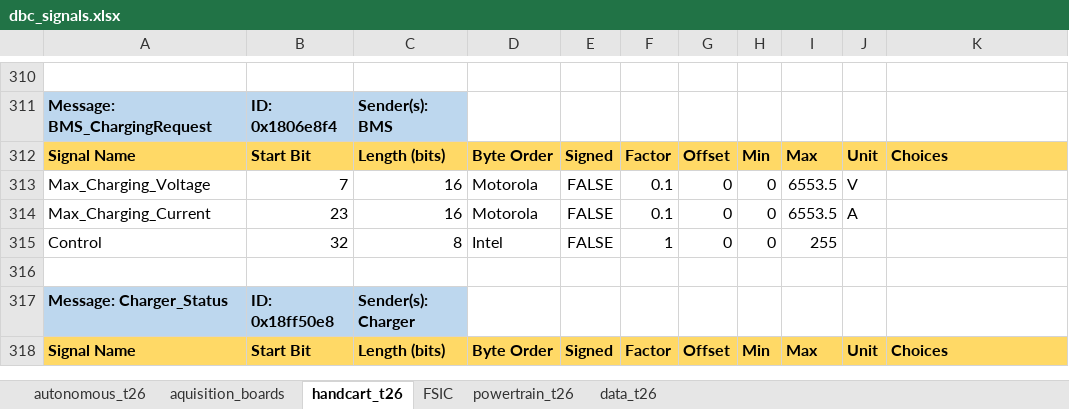
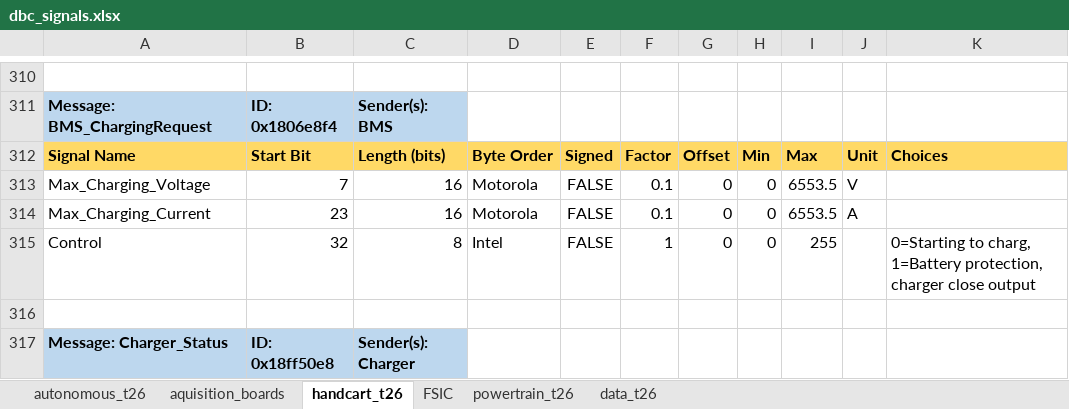
Before and after one commit to FSLART/T26_DBC, an Excel workbook: dbc_signals.xlsx, sheet handcart_t26, drawn as a sheet; only a part is shown, gaps mark what is left out; the shorter side is filled out with more unchanged rows; values as stored, in another font and other column widths than the file's, no borders; the diff names each change by its address in the sheet, - before the commit and + after, or states it on an @@ line.

```diff
--- a/dbc_signals.xlsx (sheet handcart_t26)
+++ b/dbc_signals.xlsx (sheet handcart_t26)
-K315: (empty)
+K315: 0=Starting to charg, 1=Battery protection, charger close output
```
